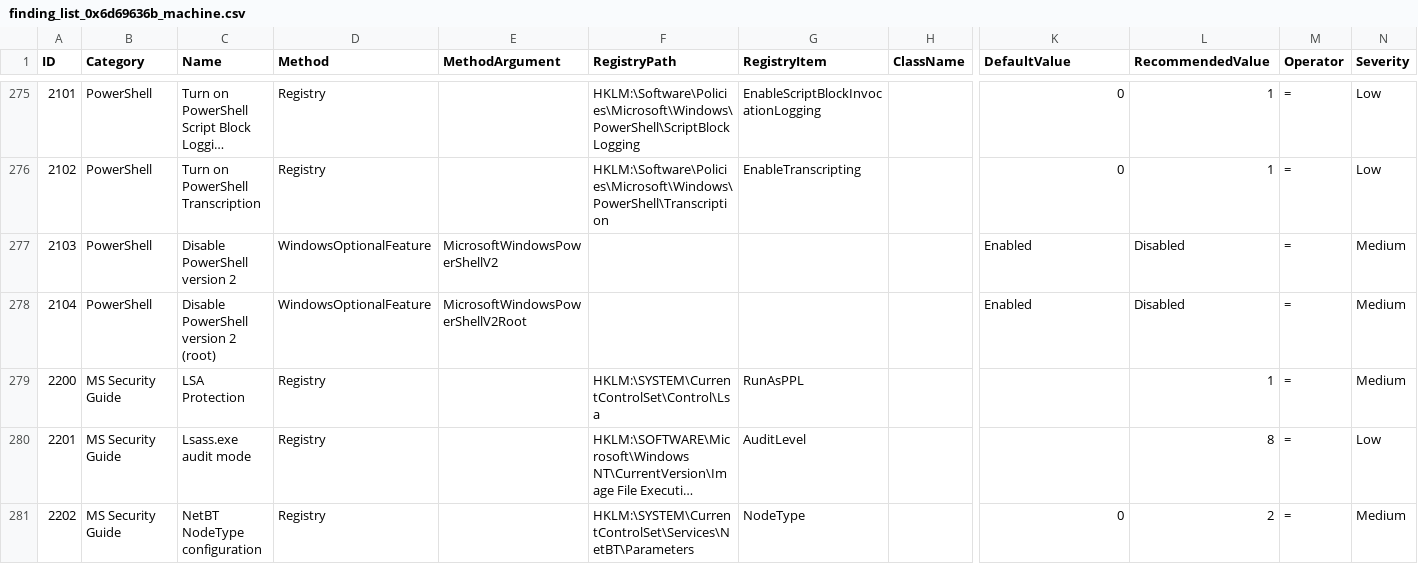
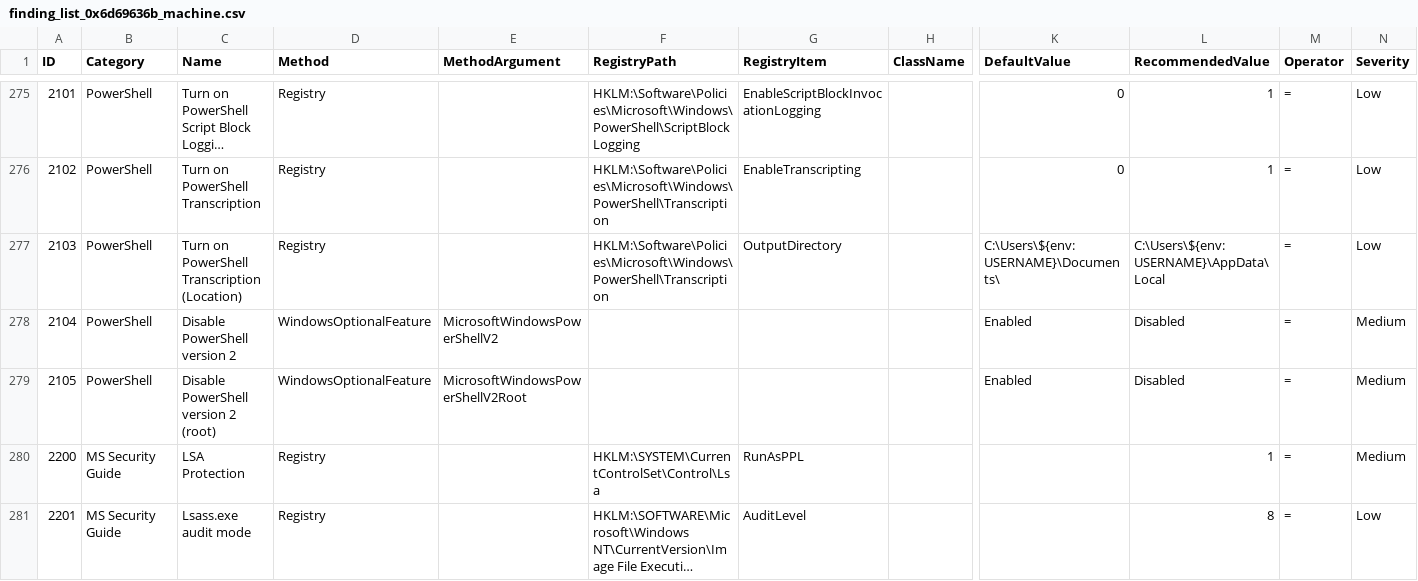
Before and after one commit to 0x6d69636b/windows_hardening, a CSV file: lists/finding_list_0x6d69636b_machine.csv, drawn as a sheet; only a part is shown, gaps mark what is left out; the shorter side is filled out with more unchanged rows; long unchanged cells end in …; rows hold the shown columns only; the diff names each change by its address in the sheet, - before the commit and + after, or states it on an @@ line.

Commit message:
Add Location of Powershell transcription
When powershell transcription is enabled, all logs are saving in Document directory. So, this policy allows to change this directory.

Also, to add this policy (2103), I have incremented numbers of 2 policies (2103 -> 2104; 2104 -> 2105).

```diff
--- a/lists/finding_list_0x6d69636b_machine.csv
+++ b/lists/finding_list_0x6d69636b_machine.csv
-C277 (Name): Disable PowerShell version 2
+C277 (Name): Turn on PowerShell Transcription (Location)
-D277 (Method): WindowsOptionalFeature
+D277 (Method): Registry
-E277 (MethodArgument): MicrosoftWindowsPowerShellV2
+E277 (MethodArgument): (empty)
-F277 (RegistryPath): (empty)
+F277 (RegistryPath): HKLM:\Software\Policies\Microsoft\Windows\PowerShell\Transcription
-G277 (RegistryItem): (empty)
+G277 (RegistryItem): OutputDirectory
-K277 (DefaultValue): Enabled
+K277 (DefaultValue): C:\Users\${env:USERNAME}\Documents\
-L277 (RecommendedValue): Disabled
+L277 (RecommendedValue): C:\Users\${env:USERNAME}\AppData\Local
-N277 (Severity): Medium
+N277 (Severity): Low
-C278 (Name): Disable PowerShell version 2 (root)
+C278 (Name): Disable PowerShell version 2
-E278 (MethodArgument): MicrosoftWindowsPowerShellV2Root
+E278 (MethodArgument): MicrosoftWindowsPowerShellV2
+row 279: 2105 | PowerShell | Disable PowerShell version 2 (root) | WindowsOptionalFeature | MicrosoftWindowsPowerShellV2Root |  |  |  | Enabled | Disabled | = | Medium
```
